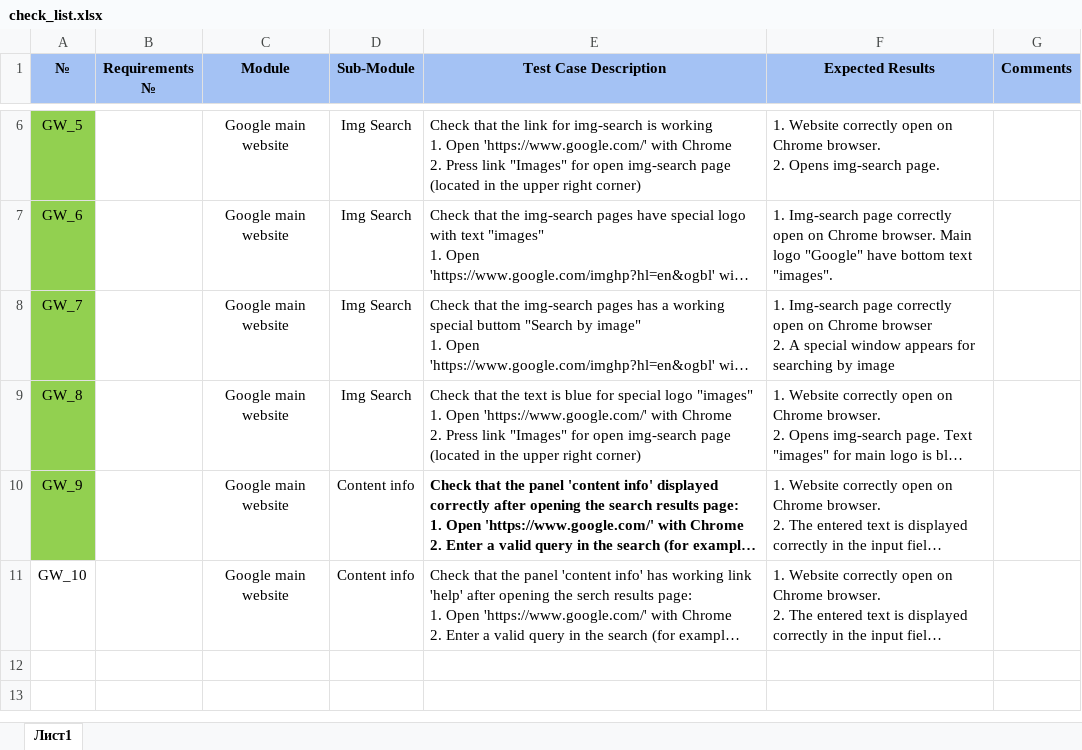
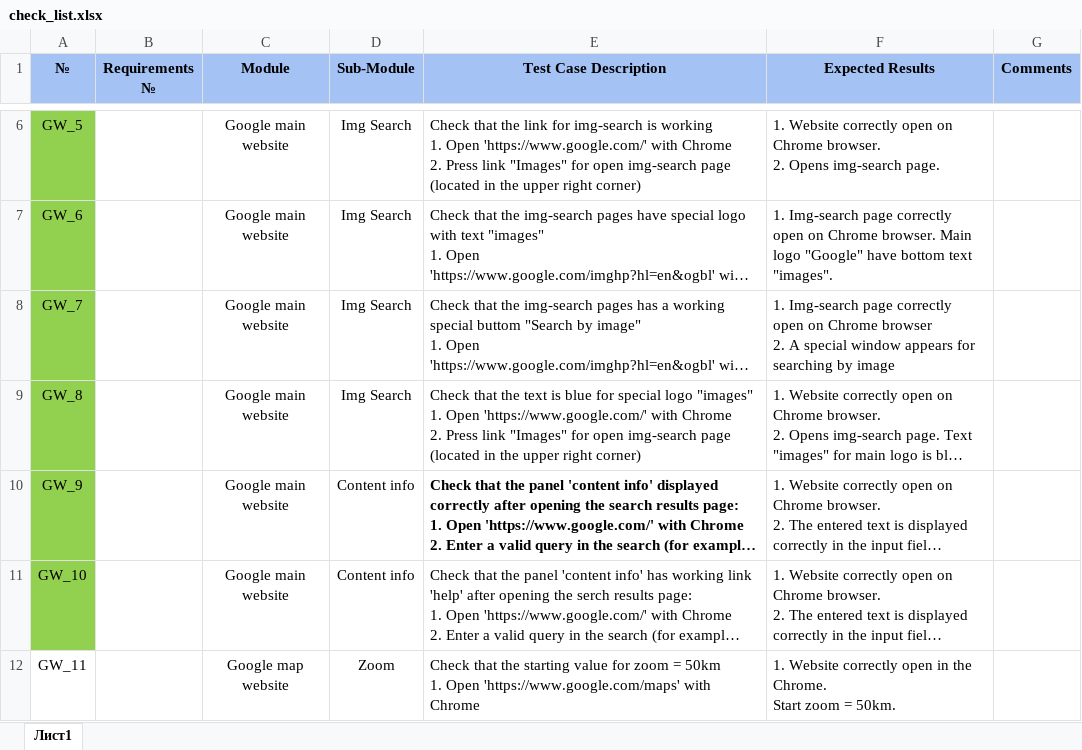
Before and after one commit to Nikolaenko94/Auto-JS-2021, an Excel workbook: hw_test3/checkList/check_list.xlsx, sheet Лист1, drawn as a sheet; only a part is shown, gaps mark what is left out; long unchanged cells end in …; values as stored, in another font and other column widths than the file's, no borders; ↵ is a line break in a cell; the diff names each change by its address in the sheet, - before the commit and + after, or states it on an @@ line.

```diff
--- a/hw_test3/checkList/check_list.xlsx (sheet Лист1)
+++ b/hw_test3/checkList/check_list.xlsx (sheet Лист1)
-A11 fill: none
+A11 fill: #92D050
+row 12: GW_11 |  | Google map website | Zoom | Check that the starting value for zoom = 50km ↵ 1. Open 'https://www.google.com/maps' with Chrome | 1. Website correctly open in the Chrome. ↵ Start zoom = 50km.
```
Also changed, not shown: 1 other file.
